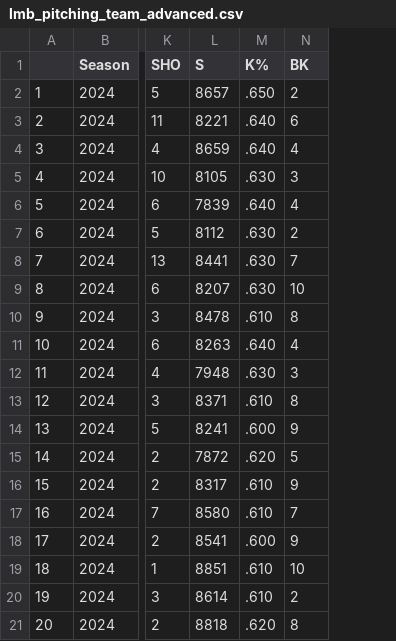
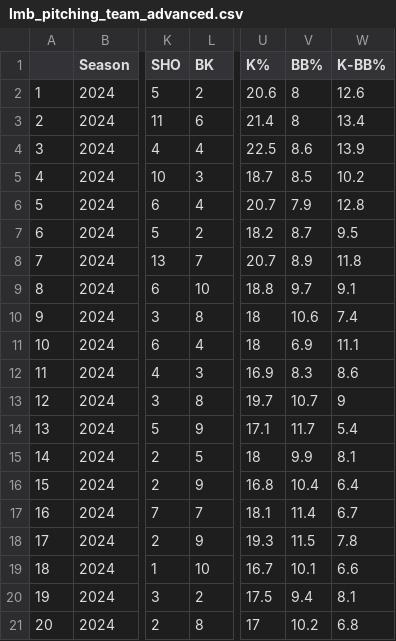
Before and after one commit to axelmora/lmb_statsapp, a CSV file: lmb_stats/lmb_pitching_team_advanced.csv, drawn as a sheet; only a part is shown, gaps mark what is left out; removed rows and columns are numbered as before the commit, all else as after; the diff names each change by its address in the sheet, - before the commit and + after, or states it on an @@ line.

```diff
--- a/lmb_stats/lmb_pitching_team_advanced.csv
+++ b/lmb_stats/lmb_pitching_team_advanced.csv
-column L (S), rows 2-21: 8657 | 8221 | 8659 | 8105 | 7839 | 8112 | 8441 | 8207 | 8478 | 8263 | 7948 | 8371 | 8241 | 7872 | 8317 | 8580 | 8541 | 8851 | 8614 | 8818
-column M (K%), rows 2-21: .650 | .640 | .640 | .630 | .640 | .630 | .630 | .630 | .610 | .640 | .630 | .610 | .600 | .620 | .610 | .610 | .600 | .610 | .610 | .620
+column U (K%), rows 2-21: 20.6 | 21.4 | 22.5 | 18.7 | 20.7 | 18.2 | 20.7 | 18.8 | 18 | 18 | 16.9 | 19.7 | 17.1 | 18 | 16.8 | 18.1 | 19.3 | 16.7 | 17.5 | 17
+column V (BB%), rows 2-21: 8 | 8 | 8.6 | 8.5 | 7.9 | 8.7 | 8.9 | 9.7 | 10.6 | 6.9 | 8.3 | 10.7 | 11.7 | 9.9 | 10.4 | 11.4 | 11.5 | 10.1 | 9.4 | 10.2
+column W (K-BB%), rows 2-21: 12.6 | 13.4 | 13.9 | 10.2 | 12.8 | 9.5 | 11.8 | 9.1 | 7.4 | 11.1 | 8.6 | 9 | 5.4 | 8.1 | 6.4 | 6.7 | 7.8 | 6.6 | 8.1 | 6.8
```
Also changed, not shown: lmb_stats/lmb_pitching_advanced.csv, 3 other files.
